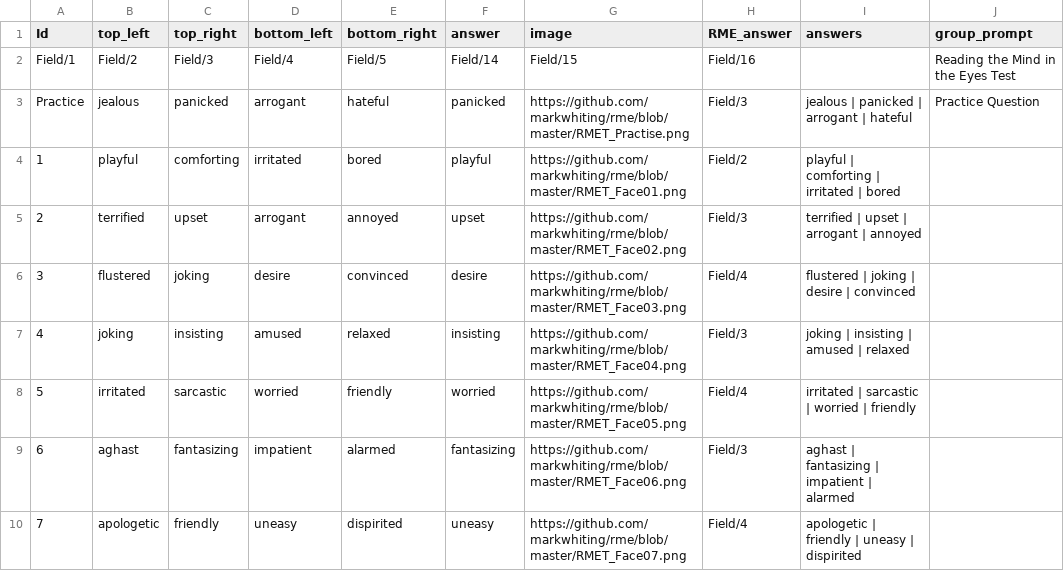
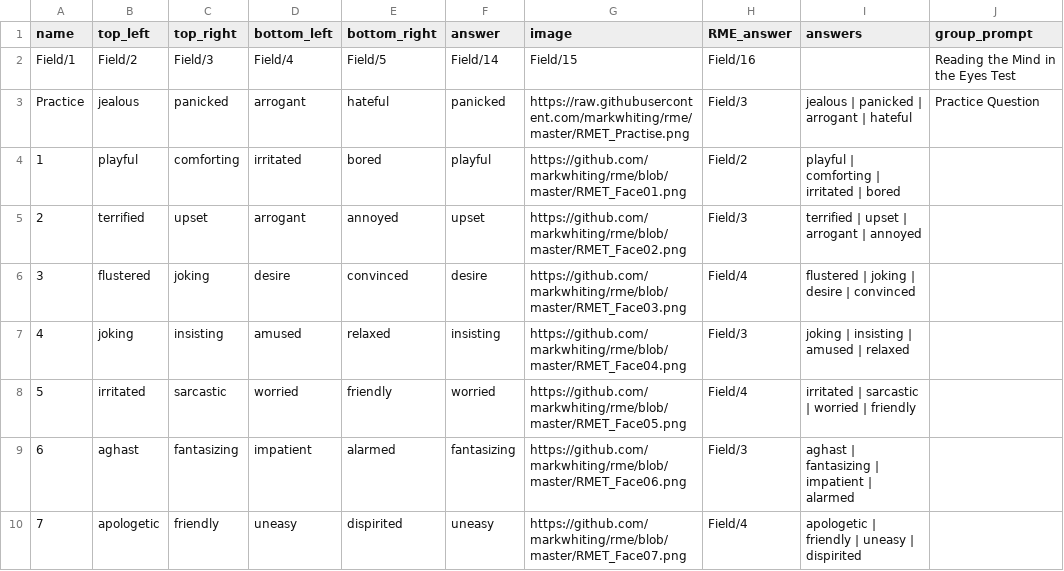
Before and after one commit to Watts-Lab/surveyor, a CSV file: surveys/RME.csv, drawn as a sheet; only a part is shown; the diff names each change by its address in the sheet, - before the commit and + after, or states it on an @@ line.

Commit message:
Updates to clarify some of the layout issues in survey.pug and RME

```diff
--- a/surveys/RME.csv
+++ b/surveys/RME.csv
-A1: Id
+A1: name
-G3 (image): https://github.com/markwhiting/rme/blob/master/RMET_Practise.png
+G3 (image): https://raw.githubusercontent.com/markwhiting/rme/master/RMET_Practise.png
```
Also changed, not shown: surveys/ICAR.csv, 2 other files.
